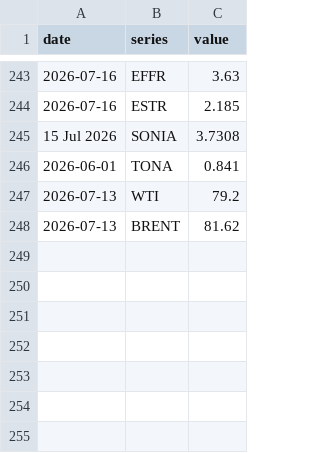
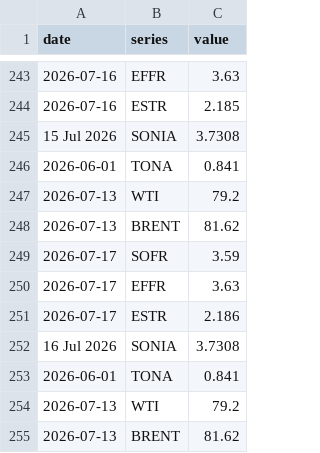
Before and after one commit to Rowland-Rowland/rates-desk, a CSV file: data/history.csv, drawn as a sheet; only a part is shown, gaps mark what is left out; the diff names each change by its address in the sheet, - before the commit and + after, or states it on an @@ line.

```diff
--- a/data/history.csv
+++ b/data/history.csv
+row 249: 2026-07-17 | SOFR | 3.59
+row 250: 2026-07-17 | EFFR | 3.63
+row 251: 2026-07-17 | ESTR | 2.186
+row 252: 16 Jul 2026 | SONIA | 3.7308
+row 253: 2026-06-01 | TONA | 0.841
+row 254: 2026-07-13 | WTI | 79.2
+row 255: 2026-07-13 | BRENT | 81.62
```
Also changed, not shown: 1 other file.
